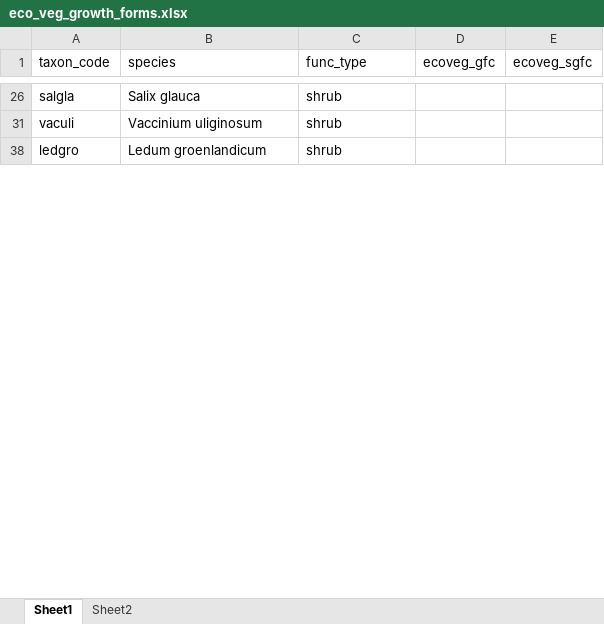
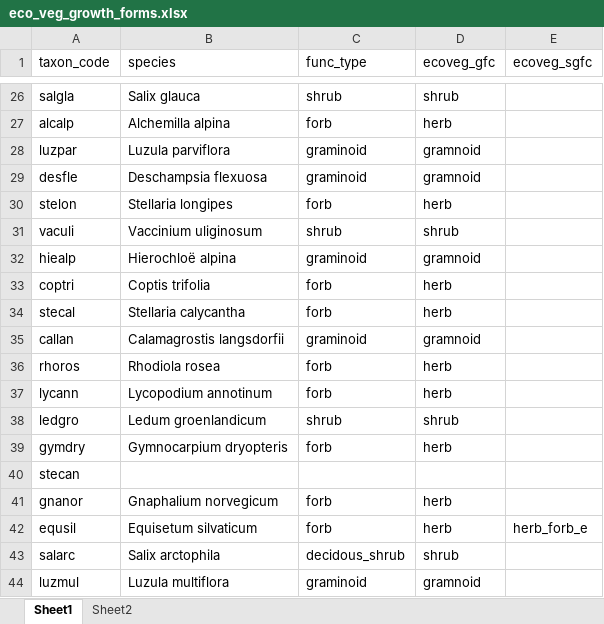
Before and after one commit to ibdj/nero_analysis, an Excel workbook: data/eco_veg_growth_forms.xlsx, sheet Sheet1, drawn as a sheet; only a part is shown, gaps mark what is left out; values as stored, in another font and other column widths than the file's, no borders; the diff covers the shown part only; the diff names each change by its address in the sheet, - before the commit and + after, or states it on an @@ line.

Commit message:
finished the ecoveg growth forms

```diff
--- a/data/eco_veg_growth_forms.xlsx (sheet Sheet1)
+++ b/data/eco_veg_growth_forms.xlsx (sheet Sheet1)
-D26 (ecoveg_gfc): (empty)
+D26 (ecoveg_gfc): shrub
@@ row 27 unhidden: alcalp | Alchemilla alpina | forb | herb @@
+row 28: luzpar | Luzula parviflora | graminoid | gramnoid
+row 29: desfle | Deschampsia flexuosa | graminoid | gramnoid
@@ row 30 unhidden: stelon | Stellaria longipes | forb | herb @@
-D31 (ecoveg_gfc): (empty)
+D31 (ecoveg_gfc): shrub
+row 32: hiealp | Hierochloë alpina | graminoid | gramnoid
@@ row 33 unhidden: coptri | Coptis trifolia | forb | herb @@
@@ row 34 unhidden: stecal | Stellaria calycantha | forb | herb @@
+row 35: callan | Calamagrostis langsdorfii | graminoid | gramnoid
@@ row 36 unhidden: rhoros | Rhodiola rosea | forb | herb @@
@@ row 37 unhidden: lycann | Lycopodium annotinum | forb | herb @@
-D38 (ecoveg_gfc): (empty)
+D38 (ecoveg_gfc): shrub
@@ row 39 unhidden: gymdry | Gymnocarpium dryopteris | forb | herb @@
@@ row 40 unhidden: stecan @@
@@ row 41 unhidden: gnanor | Gnaphalium norvegicum | forb | herb @@
@@ row 42 unhidden: equsil | Equisetum silvaticum | forb | herb | herb_forb_e @@
+row 43: salarc | Salix arctophila | decidous_shrub | shrub
+row 44: luzmul | Luzula multiflora | graminoid | gramnoid
```
Also changed, not shown: 35 added rows, 43 hidden or unhidden rows and 7 edited cells elsewhere in this sheet, sheet Sheet2, hidden cells.
